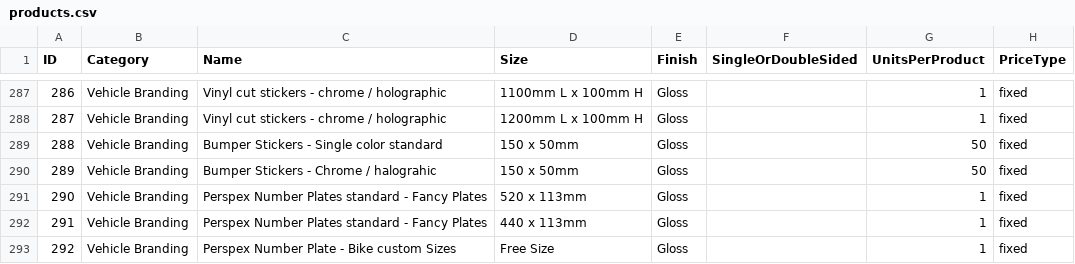
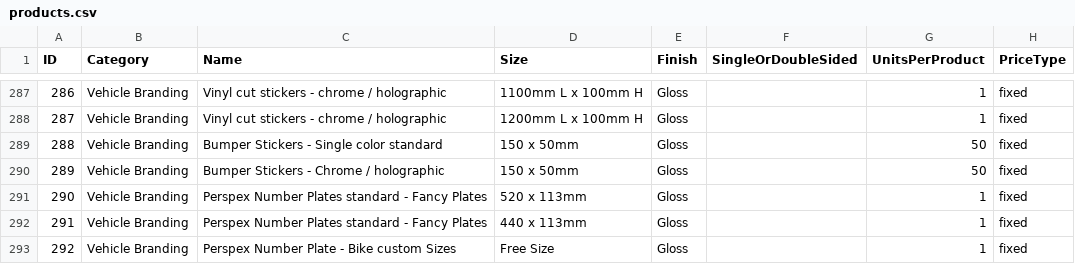
Before and after one commit to garethrn/my-whatsapp-bot, a CSV file: products.csv, drawn as a sheet; only a part is shown, gaps mark what is left out; the diff names each change by its address in the sheet, - before the commit and + after, or states it on an @@ line.

```diff
--- a/products.csv
+++ b/products.csv
-C290 (Name): Bumper Stickers - Chrome / halograhic
+C290 (Name): Bumper Stickers - Chrome / holographic
```
